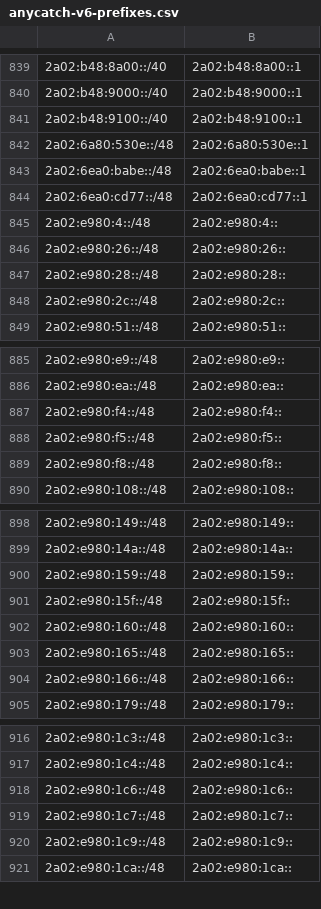
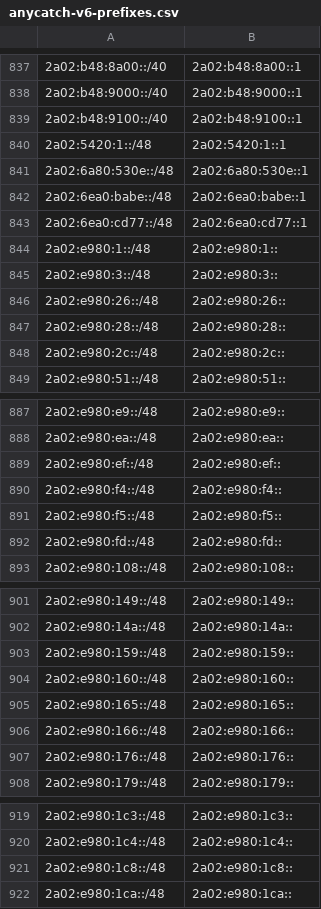
Before and after one commit to bgptools/anycast-prefixes, a CSV file: anycatch-v6-prefixes.csv, drawn as a sheet; only a part is shown, gaps mark what is left out; the diff covers the shown part only.

```diff
--- a/anycatch-v6-prefixes.csv
+++ b/anycatch-v6-prefixes.csv
@@ -841,2 +839,3 @@
 2a02:b48:9100::/40,2a02:b48:9100::1
+2a02:5420:1::/48,2a02:5420:1::1
 2a02:6a80:530e::/48,2a02:6a80:530e::1
@@ -844,3 +843,4 @@
 2a02:6ea0:cd77::/48,2a02:6ea0:cd77::1
-2a02:e980:4::/48,2a02:e980:4::
+2a02:e980:1::/48,2a02:e980:1::
+2a02:e980:3::/48,2a02:e980:3::
 2a02:e980:26::/48,2a02:e980:26::
@@ -886,5 +888,6 @@
 2a02:e980:ea::/48,2a02:e980:ea::
+2a02:e980:ef::/48,2a02:e980:ef::
 2a02:e980:f4::/48,2a02:e980:f4::
 2a02:e980:f5::/48,2a02:e980:f5::
-2a02:e980:f8::/48,2a02:e980:f8::
+2a02:e980:fd::/48,2a02:e980:fd::
 2a02:e980:108::/48,2a02:e980:108::
@@ -900,3 +903,2 @@
 2a02:e980:159::/48,2a02:e980:159::
-2a02:e980:15f::/48,2a02:e980:15f::
 2a02:e980:160::/48,2a02:e980:160::
@@ -904,2 +906,3 @@
 2a02:e980:166::/48,2a02:e980:166::
+2a02:e980:176::/48,2a02:e980:176::
 2a02:e980:179::/48,2a02:e980:179::
@@ -917,5 +920,3 @@
 2a02:e980:1c4::/48,2a02:e980:1c4::
-2a02:e980:1c6::/48,2a02:e980:1c6::
-2a02:e980:1c7::/48,2a02:e980:1c7::
-2a02:e980:1c9::/48,2a02:e980:1c9::
+2a02:e980:1c8::/48,2a02:e980:1c8::
 2a02:e980:1ca::/48,2a02:e980:1ca::
```
Also changed, not shown: 12 added rows, 15 removed rows and 7 edited cells elsewhere in this file, 1 other file.
